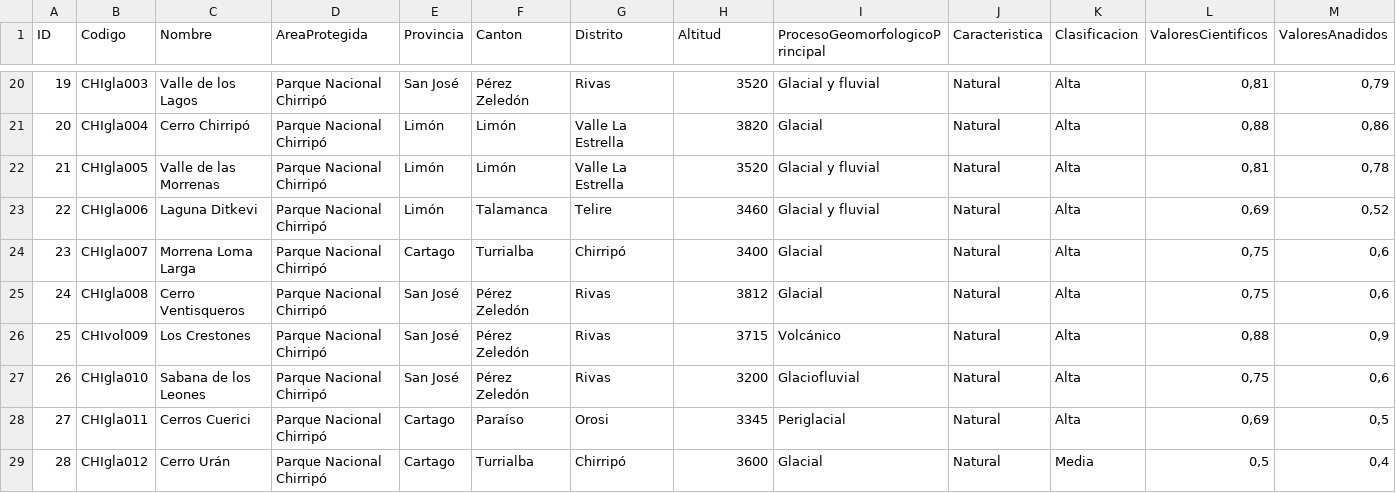
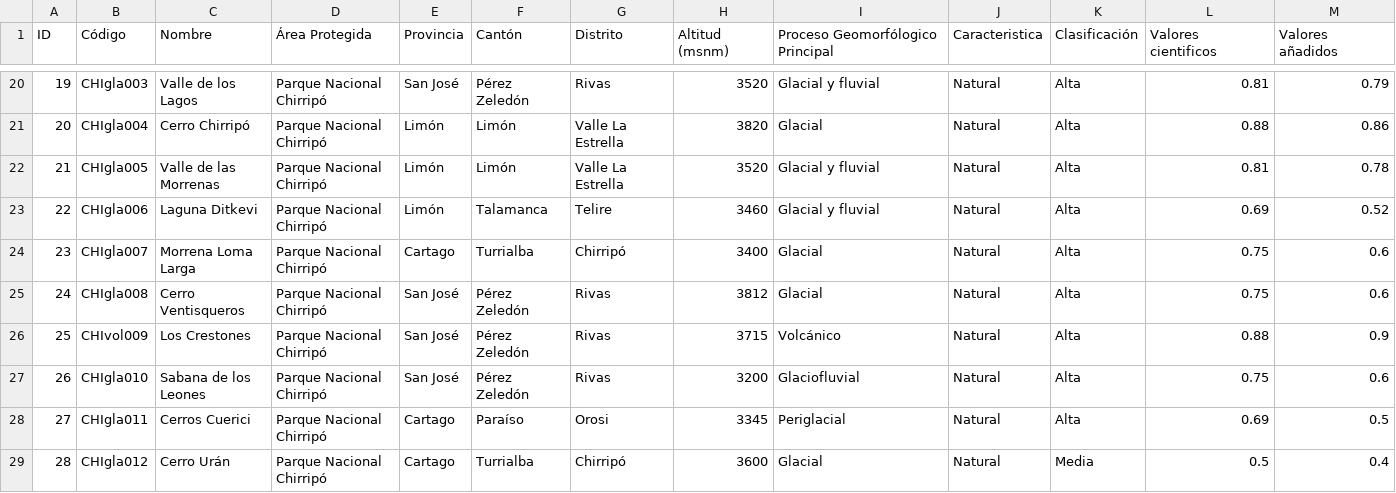
Before and after one commit to dennisperez10/Tarea2, a CSV file: Geomorfositios.csv, drawn as a sheet; only a part is shown, gaps mark what is left out; the diff covers the shown part only.

```diff
--- a/Geomorfositios.csv
+++ b/Geomorfositios.csv
@@ -1 +1 @@
-ID;Codigo;Nombre;AreaProtegida;Provincia;Canton;Distrito;Altitud;ProcesoGeomorfologicoPrincipal;Caracteristica;Clasificacion;ValoresCientificos;ValoresAnadidos
+ID;Código;Nombre;Área Protegida;Provincia;Cantón;Distrito;Altitud (msnm);Proceso Geomorfólogico Principal;Caracteristica;Clasificación;Valores cientificos;Valores añadidos
@@ -20,10 +20,10 @@
-19;CHIgla003;Valle de los Lagos;Parque Nacional Chirripó;San José;Pérez Zeledón;Rivas;3520;Glacial y fluvial;Natural;Alta;0,81;0,79
-20;CHIgla004;Cerro Chirripó;Parque Nacional Chirripó;Limón;Limón;Valle La Estrella;3820;Glacial;Natural;Alta;0,88;0,86
-21;CHIgla005;Valle de las Morrenas;Parque Nacional Chirripó;Limón;Limón;Valle La Estrella;3520;Glacial y fluvial;Natural;Alta;0,81;0,78
-22;CHIgla006;Laguna Ditkevi;Parque Nacional Chirripó;Limón;Talamanca;Telire;3460;Glacial y fluvial;Natural;Alta;0,69;0,52
-23;CHIgla007;Morrena Loma Larga;Parque Nacional Chirripó;Cartago;Turrialba;Chirripó;3400;Glacial;Natural;Alta;0,75;0,6
-24;CHIgla008;Cerro Ventisqueros;Parque Nacional Chirripó;San José;Pérez Zeledón;Rivas;3812;Glacial;Natural;Alta;0,75;0,6
-25;CHIvol009;Los Crestones;Parque Nacional Chirripó;San José;Pérez Zeledón;Rivas;3715;Volcánico;Natural;Alta;0,88;0,9
-26;CHIgla010;Sabana de los Leones;Parque Nacional Chirripó;San José;Pérez Zeledón;Rivas;3200;Glaciofluvial;Natural;Alta;0,75;0,6
-27;CHIgla011;Cerros Cuerici;Parque Nacional Chirripó;Cartago;Paraíso;Orosi;3345;Periglacial;Natural;Alta;0,69;0,5
-28;CHIgla012;Cerro Urán;Parque Nacional Chirripó;Cartago;Turrialba;Chirripó;3600;Glacial;Natural;Media;0,5;0,4
+19;CHIgla003;Valle de los Lagos;Parque Nacional Chirripó;San José;Pérez Zeledón;Rivas;3520;Glacial y fluvial;Natural;Alta;0.81;0.79
+20;CHIgla004;Cerro Chirripó;Parque Nacional Chirripó;Limón;Limón;Valle La Estrella;3820;Glacial;Natural;Alta;0.88;0.86
+21;CHIgla005;Valle de las Morrenas;Parque Nacional Chirripó;Limón;Limón;Valle La Estrella;3520;Glacial y fluvial;Natural;Alta;0.81;0.78
+22;CHIgla006;Laguna Ditkevi;Parque Nacional Chirripó;Limón;Talamanca;Telire;3460;Glacial y fluvial;Natural;Alta;0.69;0.52
+23;CHIgla007;Morrena Loma Larga;Parque Nacional Chirripó;Cartago;Turrialba;Chirripó;3400;Glacial;Natural;Alta;0.75;0.6
+24;CHIgla008;Cerro Ventisqueros;Parque Nacional Chirripó;San José;Pérez Zeledón;Rivas;3812;Glacial;Natural;Alta;0.75;0.6
+25;CHIvol009;Los Crestones;Parque Nacional Chirripó;San José;Pérez Zeledón;Rivas;3715;Volcánico;Natural;Alta;0.88;0.9
+26;CHIgla010;Sabana de los Leones;Parque Nacional Chirripó;San José;Pérez Zeledón;Rivas;3200;Glaciofluvial;Natural;Alta;0.75;0.6
+27;CHIgla011;Cerros Cuerici;Parque Nacional Chirripó;Cartago;Paraíso;Orosi;3345;Periglacial;Natural;Alta;0.69;0.5
+28;CHIgla012;Cerro Urán;Parque Nacional Chirripó;Cartago;Turrialba;Chirripó;3600;Glacial;Natural;Media;0.5;0.4
```
Also changed, not shown: 110 edited cells elsewhere in this file.
